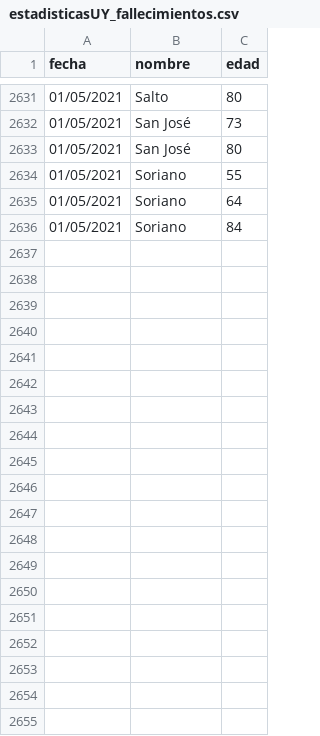
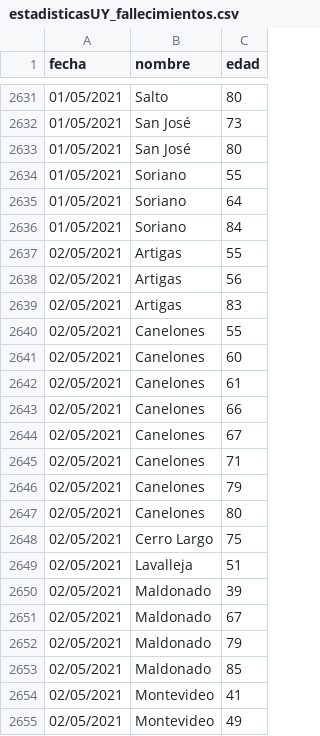
Before and after one commit to lscasso/covid, a CSV file: estadisticasUY_fallecimientos.csv, drawn as a sheet; only a part is shown, gaps mark what is left out; the diff covers the shown part only; the diff names each change by its address in the sheet, - before the commit and + after, or states it on an @@ line.

Commit message:
update

```diff
--- a/estadisticasUY_fallecimientos.csv
+++ b/estadisticasUY_fallecimientos.csv
+row 2637: 02/05/2021 | Artigas | 55
+row 2638: 02/05/2021 | Artigas | 56
+row 2639: 02/05/2021 | Artigas | 83
+row 2640: 02/05/2021 | Canelones | 55
+row 2641: 02/05/2021 | Canelones | 60
+row 2642: 02/05/2021 | Canelones | 61
+row 2643: 02/05/2021 | Canelones | 66
+row 2644: 02/05/2021 | Canelones | 67
+row 2645: 02/05/2021 | Canelones | 71
+row 2646: 02/05/2021 | Canelones | 79
+row 2647: 02/05/2021 | Canelones | 80
+row 2648: 02/05/2021 | Cerro Largo | 75
+row 2649: 02/05/2021 | Lavalleja | 51
+row 2650: 02/05/2021 | Maldonado | 39
+row 2651: 02/05/2021 | Maldonado | 67
+row 2652: 02/05/2021 | Maldonado | 79
+row 2653: 02/05/2021 | Maldonado | 85
+row 2654: 02/05/2021 | Montevideo | 41
+row 2655: 02/05/2021 | Montevideo | 49
```
Also changed, not shown: 37 added rows elsewhere in this file.
